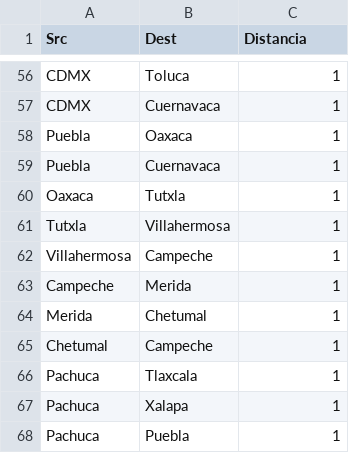
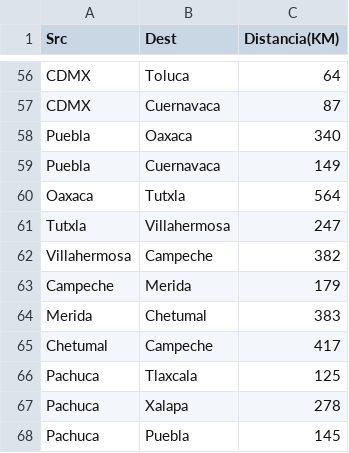
Before and after one commit to JorgeOsunaQ/Proyecto-Busquedas, a CSV file: Grafo/CSV/conexiones.csv, drawn as a sheet; only a part is shown, gaps mark what is left out; the diff covers the shown part only; the diff names each change by its address in the sheet, - before the commit and + after, or states it on an @@ line.

```diff
--- a/Grafo/CSV/conexiones.csv
+++ b/Grafo/CSV/conexiones.csv
-C1: Distancia
+C1: Distancia(KM)
-C56 (Distancia(KM)): 1
+C56 (Distancia(KM)): 64
-C57 (Distancia(KM)): 1
+C57 (Distancia(KM)): 87
-C58 (Distancia(KM)): 1
+C58 (Distancia(KM)): 340
-C59 (Distancia(KM)): 1
+C59 (Distancia(KM)): 149
-C60 (Distancia(KM)): 1
+C60 (Distancia(KM)): 564
-C61 (Distancia(KM)): 1
+C61 (Distancia(KM)): 247
-C62 (Distancia(KM)): 1
+C62 (Distancia(KM)): 382
-C63 (Distancia(KM)): 1
+C63 (Distancia(KM)): 179
-C64 (Distancia(KM)): 1
+C64 (Distancia(KM)): 383
-C65 (Distancia(KM)): 1
+C65 (Distancia(KM)): 417
-C66 (Distancia(KM)): 1
+C66 (Distancia(KM)): 125
-C67 (Distancia(KM)): 1
+C67 (Distancia(KM)): 278
-C68 (Distancia(KM)): 1
+C68 (Distancia(KM)): 145
```
Also changed, not shown: 1 added row, 1 removed row and 53 edited cells elsewhere in this file, 3 other files.
